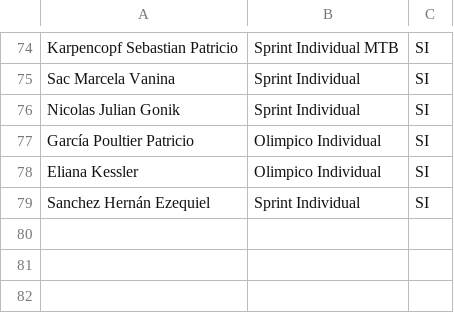
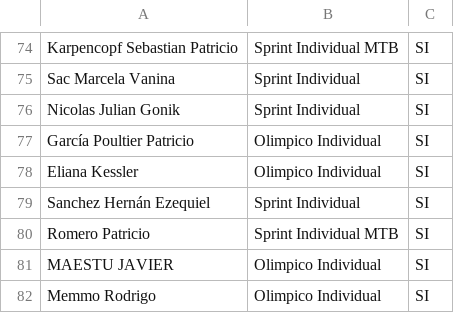
Before and after one commit to grupot3baradero-cmyk/inscriptos, a CSV file: Inscriptos confirmados - Hoja 1.csv, drawn as a sheet; only a part is shown, gaps mark what is left out; the diff names each change by its address in the sheet, - before the commit and + after, or states it on an @@ line.

Commit message:
Add files via upload

```diff
--- a/Inscriptos confirmados - Hoja 1.csv
+++ b/Inscriptos confirmados - Hoja 1.csv
+row 80: Romero Patricio | Sprint Individual MTB | SI
+row 81: MAESTU JAVIER | Olimpico Individual | SI
+row 82: Memmo Rodrigo | Olimpico Individual | SI
```
